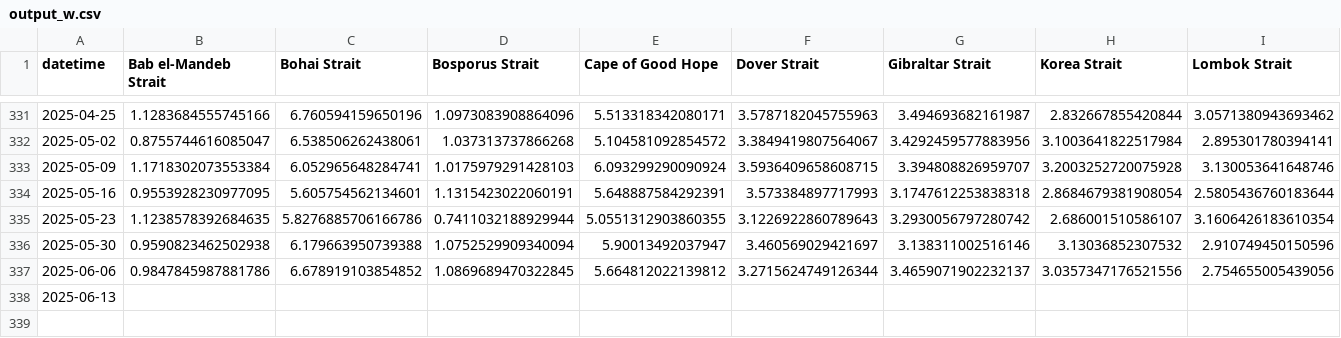
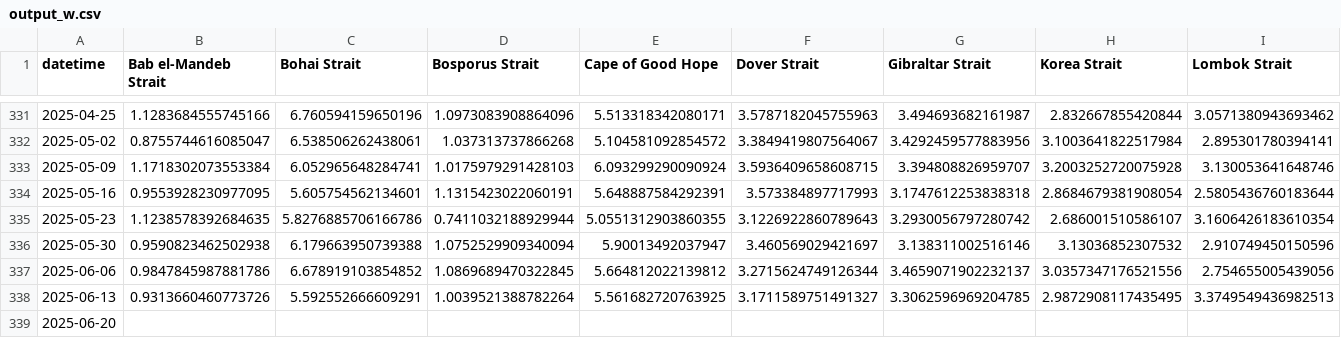
Before and after one commit to scottbar/chart_updates, a CSV file: output_w.csv, drawn as a sheet; only a part is shown, gaps mark what is left out; rows hold the shown columns only; the diff covers the shown part only; the diff names each change by its address in the sheet, - before the commit and + after, or states it on an @@ line.

```diff
--- a/output_w.csv
+++ b/output_w.csv
-B338 (Bab el-Mandeb Strait): (empty)
+B338 (Bab el-Mandeb Strait): 0.9313660460773726
-C338 (Bohai Strait): (empty)
+C338 (Bohai Strait): 5.592552666609291
-D338 (Bosporus Strait): (empty)
+D338 (Bosporus Strait): 1.0039521388782264
-E338 (Cape of Good Hope): (empty)
+E338 (Cape of Good Hope): 5.561682720763925
-F338 (Dover Strait): (empty)
+F338 (Dover Strait): 3.1711589751491327
-G338 (Gibraltar Strait): (empty)
+G338 (Gibraltar Strait): 3.3062596969204785
-H338 (Korea Strait): (empty)
+H338 (Korea Strait): 2.9872908117435495
-I338 (Lombok Strait): (empty)
+I338 (Lombok Strait): 3.3749549436982513
+row 339: 2025-06-20
```
Also changed, not shown: 16 edited cells elsewhere in this file, indeed.csv, output_ports_w.csv.
